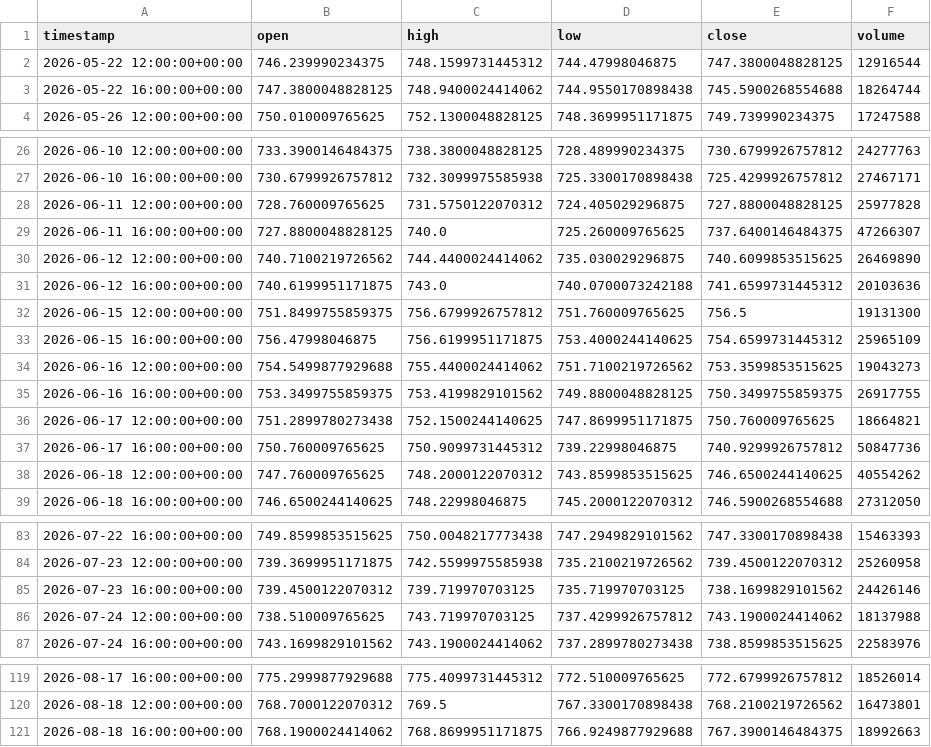
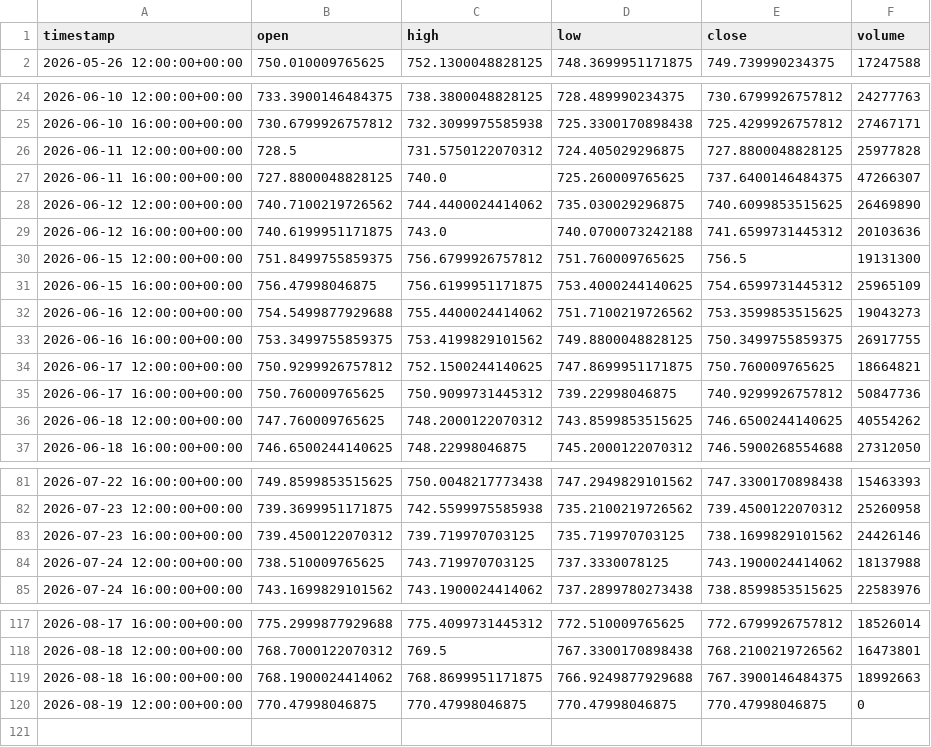
Before and after one commit to maraky122/mesa-brooks, a CSV file: data/ohlc/SPY_4h.csv, drawn as a sheet; only a part is shown, gaps mark what is left out.

Commit message:
data: atualização automática de dados OHLC 2026-08-19 13:30 UTC

```diff
--- a/data/ohlc/SPY_4h.csv
+++ b/data/ohlc/SPY_4h.csv
@@ -1,4 +1,2 @@
 timestamp,open,high,low,close,volume
-2026-05-22 12:00:00+00:00,746.239990234375,748.1599731445312,744.47998046875,747.3800048828125,12916544
-2026-05-22 16:00:00+00:00,747.3800048828125,748.9400024414062,744.9550170898438,745.5900268554688,18264744
 2026-05-26 12:00:00+00:00,750.010009765625,752.1300048828125,748.3699951171875,749.739990234375,17247588
@@ -27,3 +25,3 @@ timestamp,open,high,low,close,volume
 2026-06-10 16:00:00+00:00,730.6799926757812,732.3099975585938,725.3300170898438,725.4299926757812,27467171
-2026-06-11 12:00:00+00:00,728.760009765625,731.5750122070312,724.405029296875,727.8800048828125,25977828
+2026-06-11 12:00:00+00:00,728.5,731.5750122070312,724.405029296875,727.8800048828125,25977828
 2026-06-11 16:00:00+00:00,727.8800048828125,740.0,725.260009765625,737.6400146484375,47266307
@@ -35,3 +33,3 @@ timestamp,open,high,low,close,volume
 2026-06-16 16:00:00+00:00,753.3499755859375,753.4199829101562,749.8800048828125,750.3499755859375,26917755
-2026-06-17 12:00:00+00:00,751.2899780273438,752.1500244140625,747.8699951171875,750.760009765625,18664821
+2026-06-17 12:00:00+00:00,750.9299926757812,752.1500244140625,747.8699951171875,750.760009765625,18664821
 2026-06-17 16:00:00+00:00,750.760009765625,750.9099731445312,739.22998046875,740.9299926757812,50847736
@@ -85,3 +83,3 @@ timestamp,open,high,low,close,volume
 2026-07-23 16:00:00+00:00,739.4500122070312,739.719970703125,735.719970703125,738.1699829101562,24426146
-2026-07-24 12:00:00+00:00,738.510009765625,743.719970703125,737.4299926757812,743.1900024414062,18137988
+2026-07-24 12:00:00+00:00,738.510009765625,743.719970703125,737.3330078125,743.1900024414062,18137988
 2026-07-24 16:00:00+00:00,743.1699829101562,743.1900024414062,737.2899780273438,738.8599853515625,22583976
@@ -121 +119,2 @@ timestamp,open,high,low,close,volume
 2026-08-18 16:00:00+00:00,768.1900024414062,768.8699951171875,766.9249877929688,767.3900146484375,18992663
+2026-08-19 12:00:00+00:00,770.47998046875,770.47998046875,770.47998046875,770.47998046875,0
```
Also changed, not shown: data/ohlc/CLF_1h.csv, data/ohlc/CLF_4h.csv, 26 other files.
